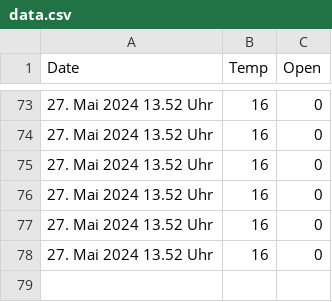
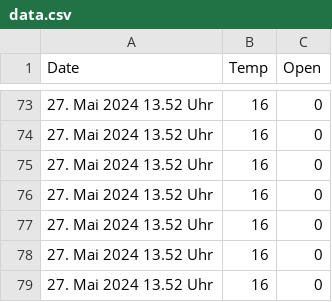
Before and after one commit to RobinSchmid7/letten_temperature, a CSV file: data/data.csv, drawn as a sheet; only a part is shown, gaps mark what is left out; the diff names each change by its address in the sheet, - before the commit and + after, or states it on an @@ line.

```diff
--- a/data/data.csv
+++ b/data/data.csv
+row 79: 27. Mai 2024 13.52 Uhr | 16 | 0
```
